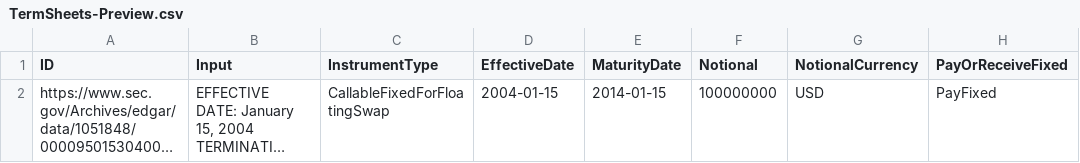
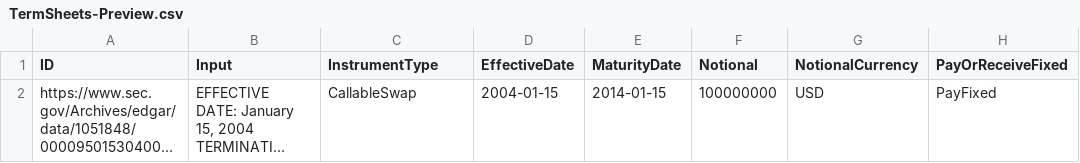
Before and after one commit to compatibl/hackathon-quantminds-2023, a CSV file: data/TermSheets-Preview.csv, drawn as a sheet; only a part is shown; long unchanged cells end in …; the diff names each change by its address in the sheet, - before the commit and + after, or states it on an @@ line.

Commit message:
Simpler instrument types.

```diff
--- a/data/TermSheets-Preview.csv
+++ b/data/TermSheets-Preview.csv
-C2 (InstrumentType): CallableFixedForFloatingSwap
+C2 (InstrumentType): CallableSwap
```
Also changed, not shown: 1 other file.
